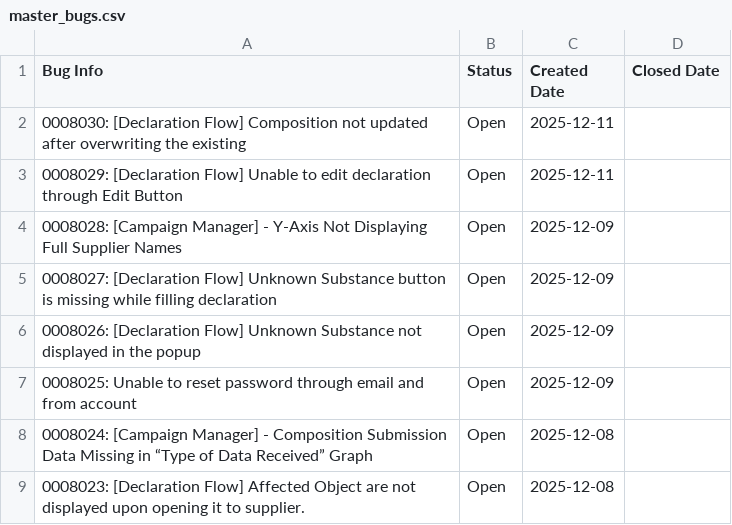
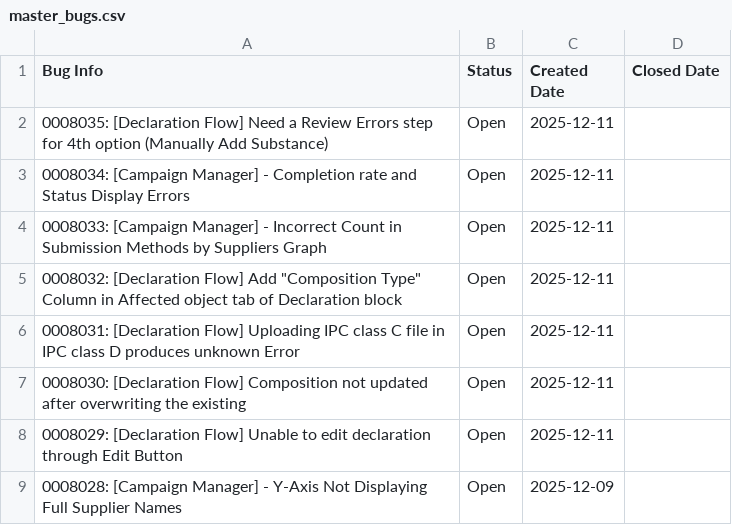
Before and after one commit to HZM-W/my-dashboard, a CSV file: 26A_Report/master_bugs.csv, drawn as a sheet; only a part is shown; the shorter side is filled out with more unchanged rows; the diff names each change by its address in the sheet, - before the commit and + after, or states it on an @@ line.

```diff
--- a/26A_Report/master_bugs.csv
+++ b/26A_Report/master_bugs.csv
+row 2: 0008035: [Declaration Flow] Need a Review Errors step for 4th option (Manually Add Substance) | Open | 2025-12-11
+row 3: 0008034: [Campaign Manager] - Completion rate and Status Display Errors | Open | 2025-12-11
+row 4: 0008033: [Campaign Manager] - Incorrect Count in Submission Methods by Suppliers Graph | Open | 2025-12-11
+row 5: 0008032: [Declaration Flow] Add "Composition Type" Column in Affected object tab of Declaration block | Open | 2025-12-11
+row 6: 0008031: [Declaration Flow] Uploading IPC class C file in IPC class D produces unknown Error | Open | 2025-12-11
```
Also changed, not shown: 26A_Report/bugs.csv, 1 other file.
